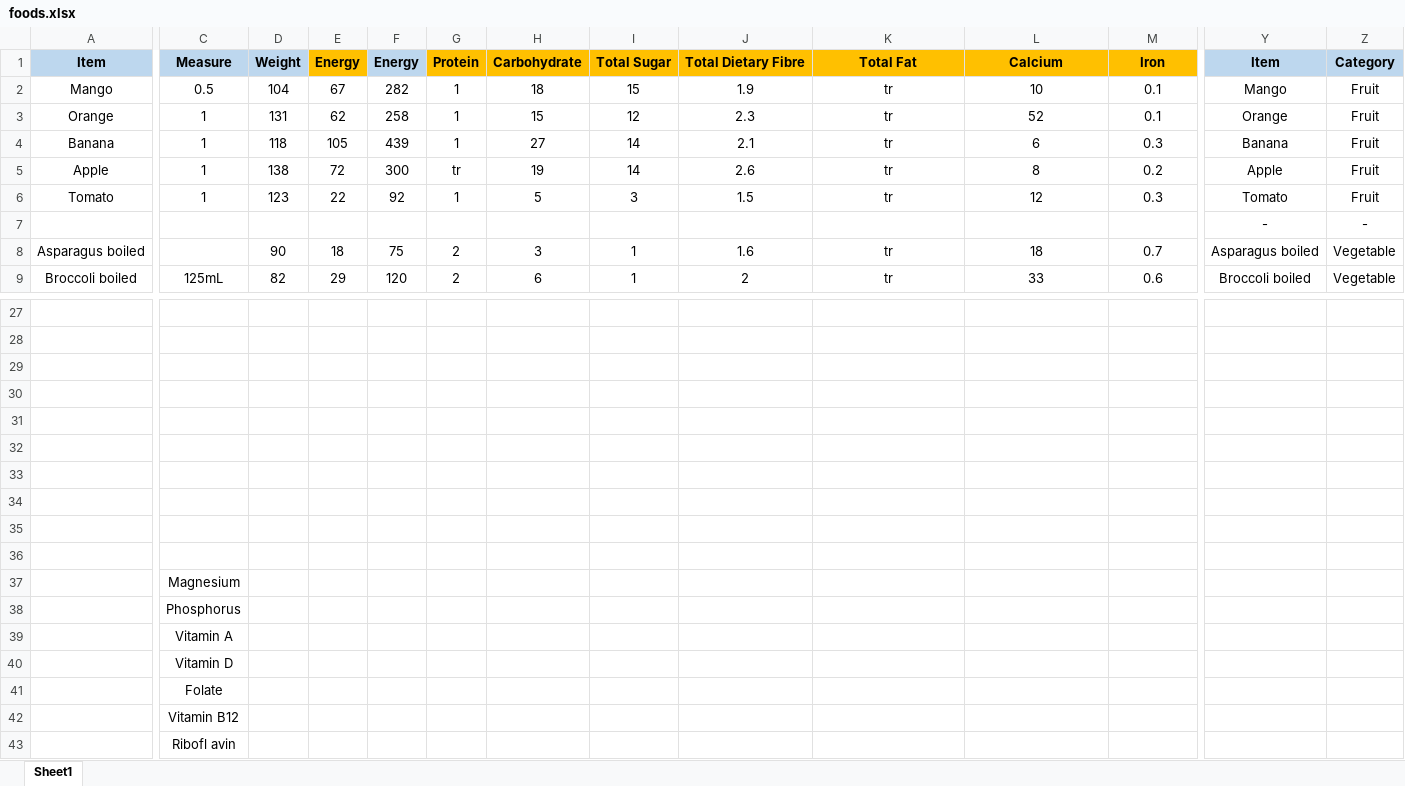
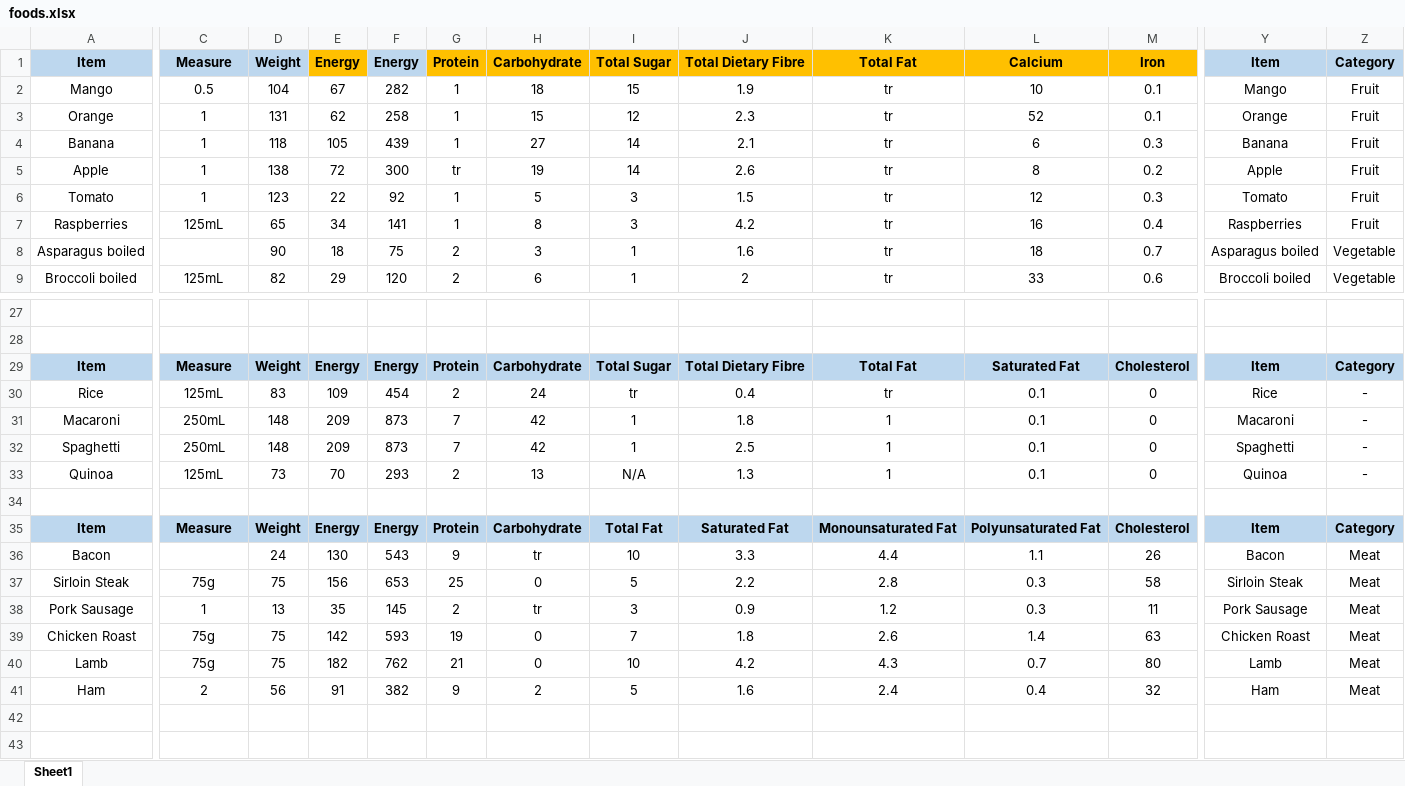
Before and after one commit to kwoolter/RiversTopTrumps, an Excel workbook: data/foods.xlsx, sheet Sheet1, drawn as a sheet; only a part is shown, gaps mark what is left out; values as stored, in another font and other column widths than the file's, no borders; removed rows and columns are numbered as before the commit, all else as after; rows hold the shown columns only; the diff covers the shown part only; the diff names each change by its address in the sheet, - before the commit and + after, or states it on an @@ line.

Commit message:
all foods added

```diff
--- a/data/foods.xlsx (sheet Sheet1)
+++ b/data/foods.xlsx (sheet Sheet1)
-row 7:  |  |  |  |  |  |  |  |  |  |  |  | - | -
+row 7: Raspberries | 125mL | 65 | 34 | 141 | 1 | 8 | 3 | 4.2 | tr | 16 | 0.4 | Raspberries | Fruit
+row 29: Item | Measure | Weight | Energy | Energy | Protein | Carbohydrate | Total Sugar | Total Dietary Fibre | Total Fat | Saturated Fat | Cholesterol | Item | Category
+row 30: Rice | 125mL | 83 | 109 | 454 | 2 | 24 | tr | 0.4 | tr | 0.1 | 0 | Rice | -
+row 31: Macaroni | 250mL | 148 | 209 | 873 | 7 | 42 | 1 | 1.8 | 1 | 0.1 | 0 | Macaroni | -
+row 32: Spaghetti | 250mL | 148 | 209 | 873 | 7 | 42 | 1 | 2.5 | 1 | 0.1 | 0 | Spaghetti | -
+row 33: Quinoa | 125mL | 73 | 70 | 293 | 2 | 13 | N/A | 1.3 | 1 | 0.1 | 0 | Quinoa | -
-row 35: (empty)
+row 35: Item | Measure | Weight | Energy | Energy | Protein | Carbohydrate | Total Fat | Saturated Fat | Monounsaturated Fat | Polyunsaturated Fat | Cholesterol | Item | Category
-A35:M35 fill: none
+A35:M35 fill: #BDD7EE
-Y35:Z35 fill: none
+Y35:Z35 fill: #BDD7EE
-row 36: (empty)
+row 36: Bacon |  | 24 | 130 | 543 | 9 | tr | 10 | 3.3 | 4.4 | 1.1 | 26 | Bacon | Meat
-row 37: (empty)
+row 37: Sirloin Steak | 75g | 75 | 156 | 653 | 25 | 0 | 5 | 2.2 | 2.8 | 0.3 | 58 | Sirloin Steak | Meat
-row 38: (empty)
+row 38: Pork Sausage | 1 | 13 | 35 | 145 | 2 | tr | 3 | 0.9 | 1.2 | 0.3 | 11 | Pork Sausage | Meat
-row 39: (empty)
+row 39: Chicken Roast | 75g | 75 | 142 | 593 | 19 | 0 | 7 | 1.8 | 2.6 | 1.4 | 63 | Chicken Roast | Meat
-row 40: (empty)
+row 40: Lamb | 75g | 75 | 182 | 762 | 21 | 0 | 10 | 4.2 | 4.3 | 0.7 | 80 | Lamb | Meat
-row 41: (empty)
+row 41: Ham | 2 | 56 | 91 | 382 | 9 | 2 | 5 | 1.6 | 2.4 | 0.4 | 32 | Ham | Meat
-row 37:  | Magnesium
-row 38:  | Phosphorus
-row 39:  | Vitamin A
-row 40:  | Vitamin D
-row 41:  | Folate
-row 42:  | Vitamin B12
-row 43:  | Ribofl avin
```
Also changed, not shown: cell formats elsewhere in this sheet, formulas that keep their value, 4 other files.
